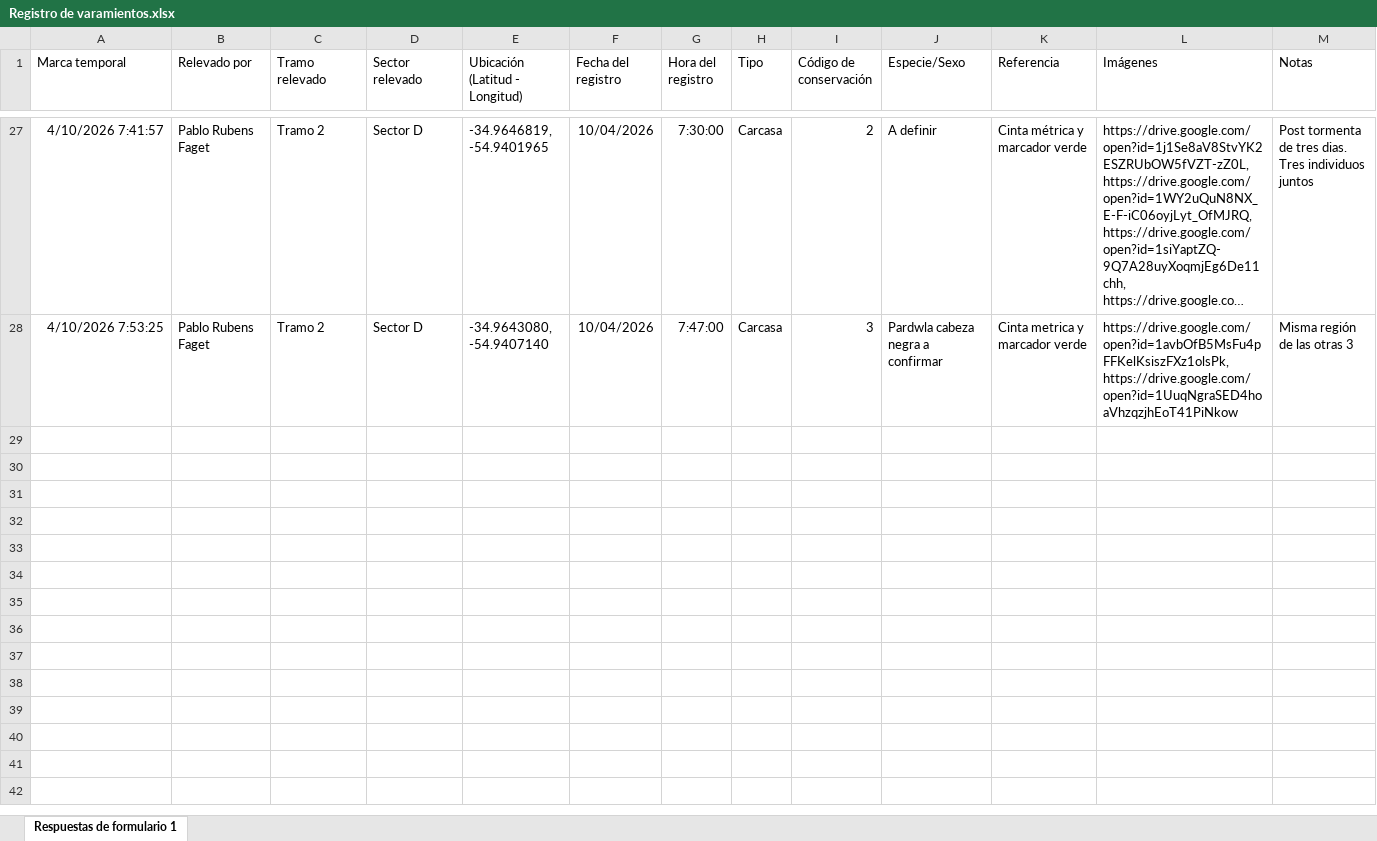
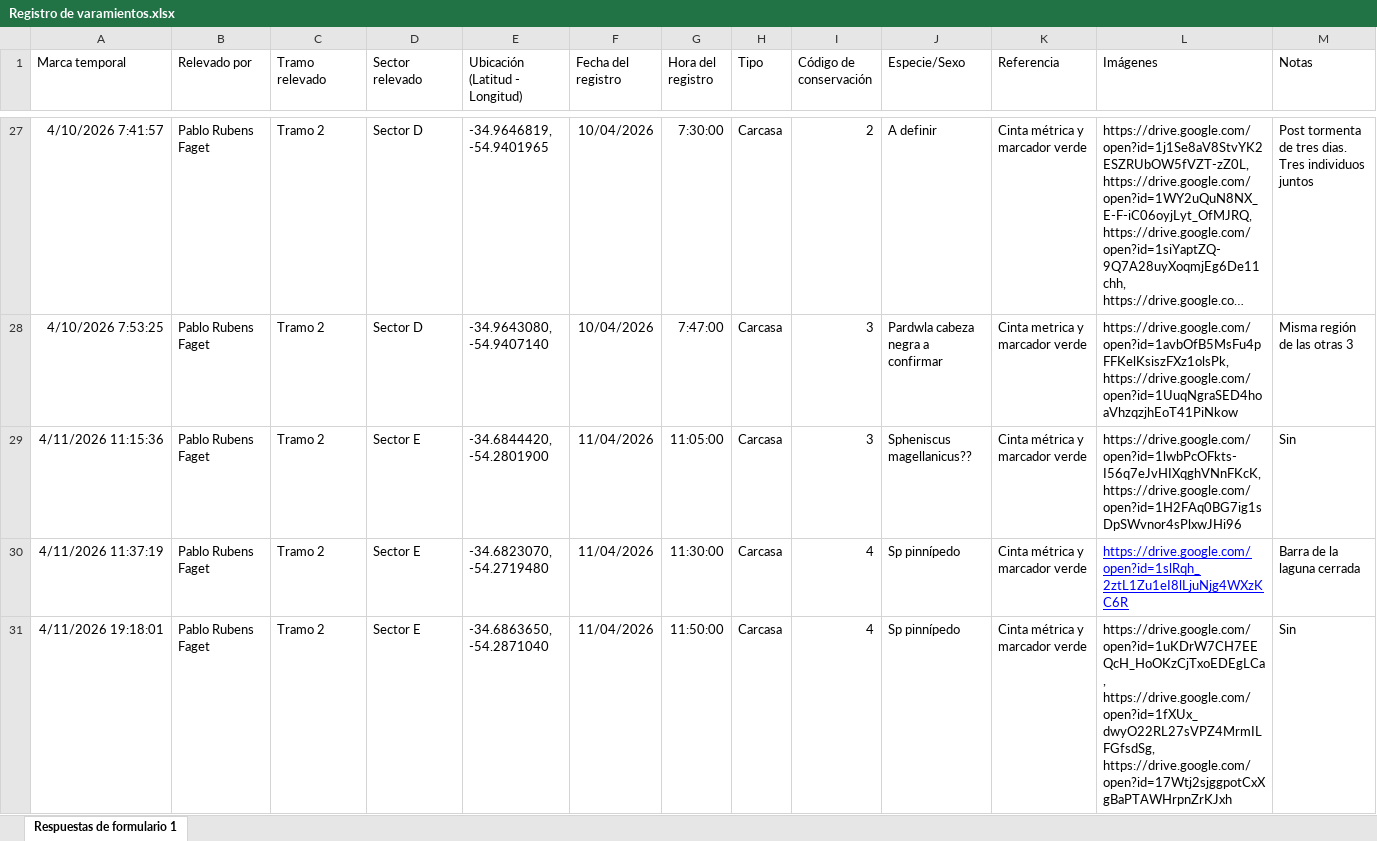
Before and after one commit to germanl8/registros-kml, an Excel workbook: Respaldo_PMPUy/Formulario (no editar manualmente)/Registro de varamientos.xlsx, sheet Respuestas de formulario 1, drawn as a sheet; only a part is shown, gaps mark what is left out; long unchanged cells end in …; values as stored, in another font and other column widths than the file's, no borders; charts and pictures and table styles not drawn; the diff names each change by its address in the sheet, - before the commit and + after, or states it on an @@ line.

Commit message:
Backup PMPUy: Registro de varamientos.xlsx

```diff
--- a/Respaldo_PMPUy/Formulario (no editar manualmente)/Registro de varamientos.xlsx (sheet Respuestas de formulario 1)
+++ b/Respaldo_PMPUy/Formulario (no editar manualmente)/Registro de varamientos.xlsx (sheet Respuestas de formulario 1)
+row 29: 4/11/2026 11:15:36 | Pablo Rubens Faget | Tramo 2 | Sector E | -34.6844420, -54.2801900 | 11/04/2026 | 11:05:00 | Carcasa | 3 | Spheniscus magellanicus?? | Cinta métrica y marcador verde | https://drive.google.com/open?id=1lwbPcOFkts-I56q7eJvHIXqghVNnFKcK, https://drive.google.com/open?id=1H2FAq0BG7ig1sDpSWvnor4sPlxwJHi96 | Sin
+row 30: 4/11/2026 11:37:19 | Pablo Rubens Faget | Tramo 2 | Sector E | -34.6823070, -54.2719480 | 11/04/2026 | 11:30:00 | Carcasa | 4 | Sp pinnípedo | Cinta métrica y marcador verde | https://drive.google.com/open?id=1slRqh_2ztL1Zu1eI8lLjuNjg4WXzKC6R | Barra de la laguna cerrada
+row 31: 4/11/2026 19:18:01 | Pablo Rubens Faget | Tramo 2 | Sector E | -34.6863650, -54.2871040 | 11/04/2026 | 11:50:00 | Carcasa | 4 | Sp pinnípedo | Cinta métrica y marcador verde | https://drive.google.com/open?id=1uKDrW7CH7EEQcH_HoOKzCjTxoEDEgLCa, https://drive.google.com/open?id=1fXUx_dwyO22RL27sVPZ4MrmILFGfsdSg, https://drive.google.com/open?id=17Wtj2sjggpotCxXgBaPTAWHrpnZrKJxh | Sin
```
